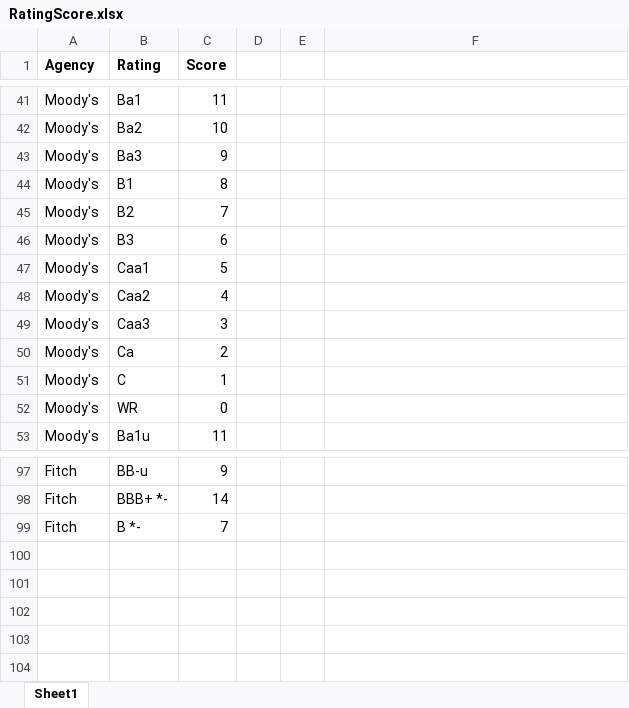
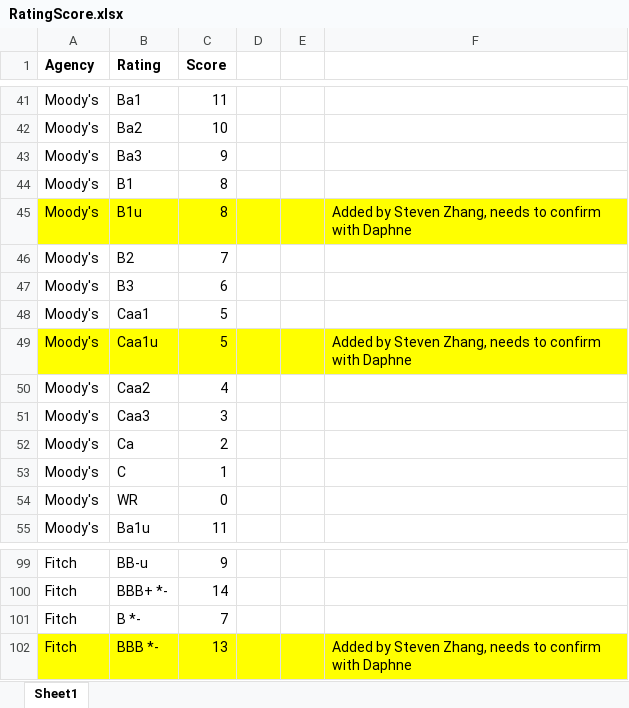
Before and after one commit to ZhangSteven/risk_report, an Excel workbook: RatingScore.xlsx, sheet Sheet1, drawn as a sheet; only a part is shown, gaps mark what is left out; values as stored, in another font and other column widths than the file's, no borders; the diff names each change by its address in the sheet, - before the commit and + after, or states it on an @@ line.

```diff
--- a/RatingScore.xlsx (sheet Sheet1)
+++ b/RatingScore.xlsx (sheet Sheet1)
+row 45: Moody's | B1u | 8 |  |  | Added by Steven Zhang, needs to confirm with Daphne
+row 49: Moody's | Caa1u | 5 |  |  | Added by Steven Zhang, needs to confirm with Daphne
+row 102: Fitch | BBB *- | 13 |  |  | Added by Steven Zhang, needs to confirm with Daphne
```
Also changed, not shown: 7 other files.
